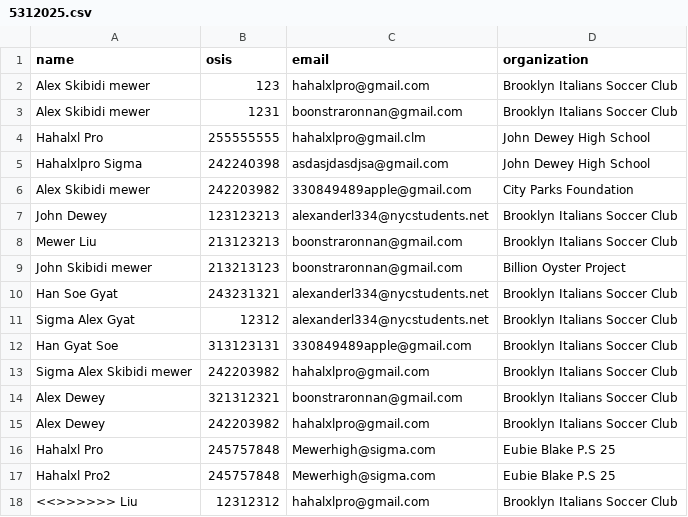
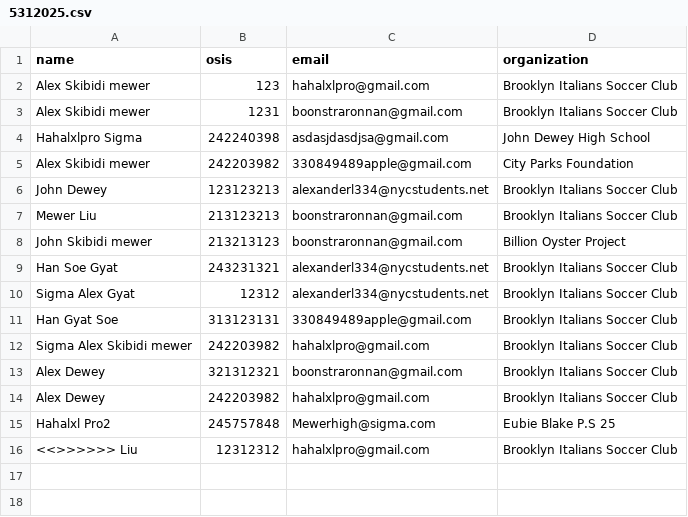
Before and after one commit to Hahalxl/soapbox, a CSV file: data/5312025.csv, drawn as a sheet.

```diff
--- a/data/5312025.csv
+++ b/data/5312025.csv
@@ -3,3 +3,2 @@ Alex Skibidi mewer,123,hahalxlpro@gmail.com,Brooklyn Italians Soccer Club
 Alex  Skibidi mewer,1231,boonstraronnan@gmail.com,Brooklyn Italians Soccer Club
-Hahalxl Pro,255555555,hahalxlpro@gmail.clm,John Dewey High School
 Hahalxlpro Sigma,242240398,asdasjdasdjsa@gmail.com,John Dewey High School
@@ -15,3 +14,2 @@ Alex  Dewey,321312321,boonstraronnan@gmail.com,Brooklyn Italians Soccer Club
 Alex  Dewey,242203982,hahalxlpro@gmail.com,Brooklyn Italians Soccer Club
-Hahalxl Pro,245757848,Mewerhigh@sigma.com,Eubie Blake P.S 25
 Hahalxl Pro2,245757848,Mewerhigh@sigma.com,Eubie Blake P.S 25
```
Also changed, not shown: 3 other files.
